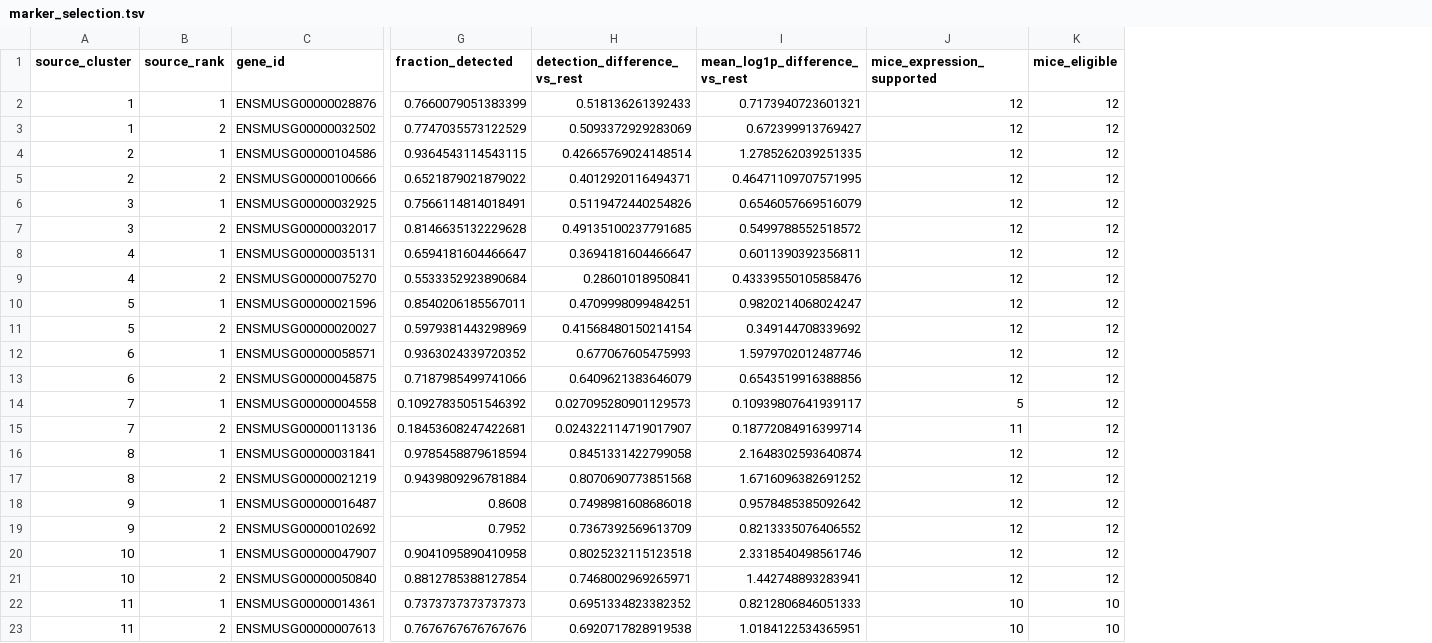
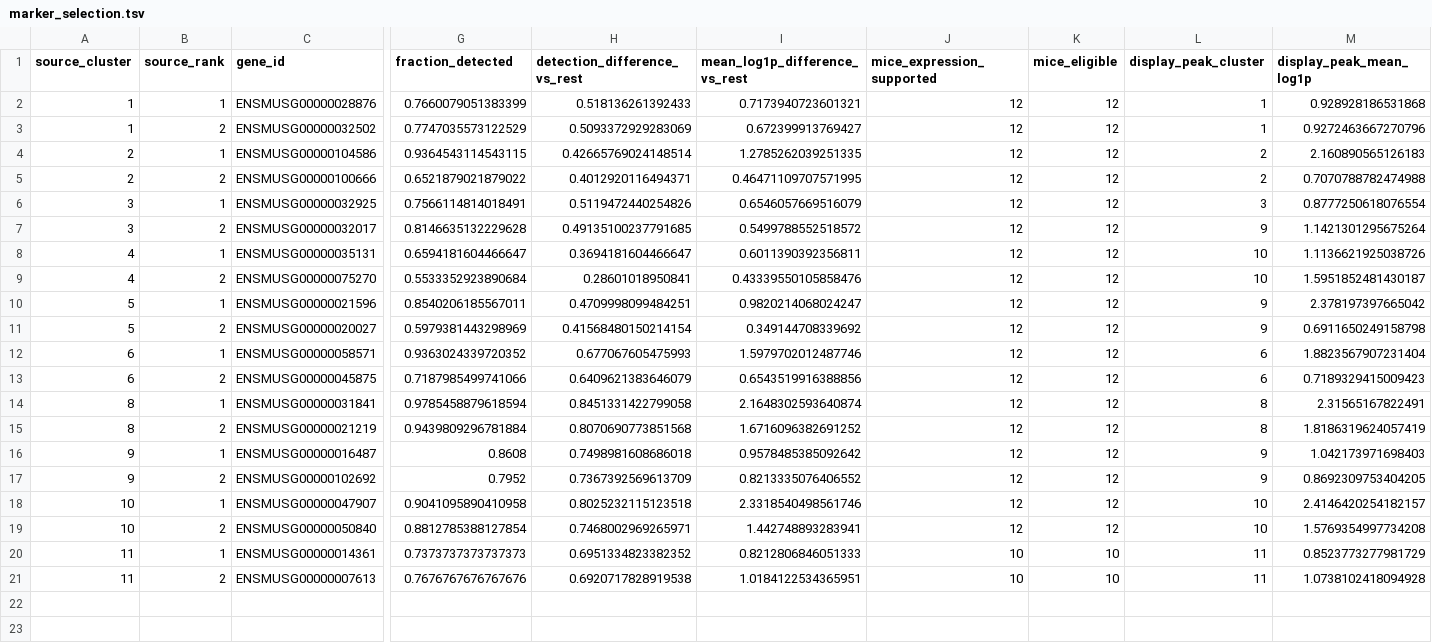
Before and after one commit to Ali-Mujahid/satb2_snRNA, a TSV file: site/ca1_sublayers/top_markers/marker_selection.tsv, drawn as a sheet; only a part is shown, gaps mark what is left out; removed rows and columns are numbered as before the commit, all else as after; rows hold the shown columns only; the diff names each change by its address in the sheet, - before the commit and + after, or states it on an @@ line.

```diff
--- a/site/ca1_sublayers/top_markers/marker_selection.tsv
+++ b/site/ca1_sublayers/top_markers/marker_selection.tsv
+column L (display_peak_cluster), rows 2-21: 1 | 1 | 2 | 2 | 3 | 9 | 10 | 10 | 9 | 9 | 6 | 6 | 8 | 8 | 9 | 9 | 10 | 10 | 11 | 11
+column M (display_peak_mean_log1p), rows 2-21: 0.928928186531868 | 0.9272463667270796 | 2.160890565126183 | 0.7070788782474988 | 0.8777250618076554 | 1.1421301295675264 | 1.1136621925038726 | 1.5951852481430187 | 2.378197397665042 | 0.6911650249158798 | 1.8823567907231404 | 0.7189329415009423 | 2.31565167822491 | 1.8186319624057419 | 1.042173971698403 | 0.8692309753404205 | 2.4146420254182157 | 1.5769354997734208 | 0.8523773277981729 | 1.0738102418094928
-row 14: 7 | 1 | ENSMUSG00000004558 | 0.10927835051546392 | 0.027095280901129573 | 0.10939807641939117 | 5 | 12
-row 15: 7 | 2 | ENSMUSG00000113136 | 0.18453608247422681 | 0.024322114719017907 | 0.18772084916399714 | 11 | 12
```
Also changed, not shown: analysis/ca1_top_markers_20261127/browser_checks/Seurat_CA1_top2_selected_genes.tsv, 22 other files.
